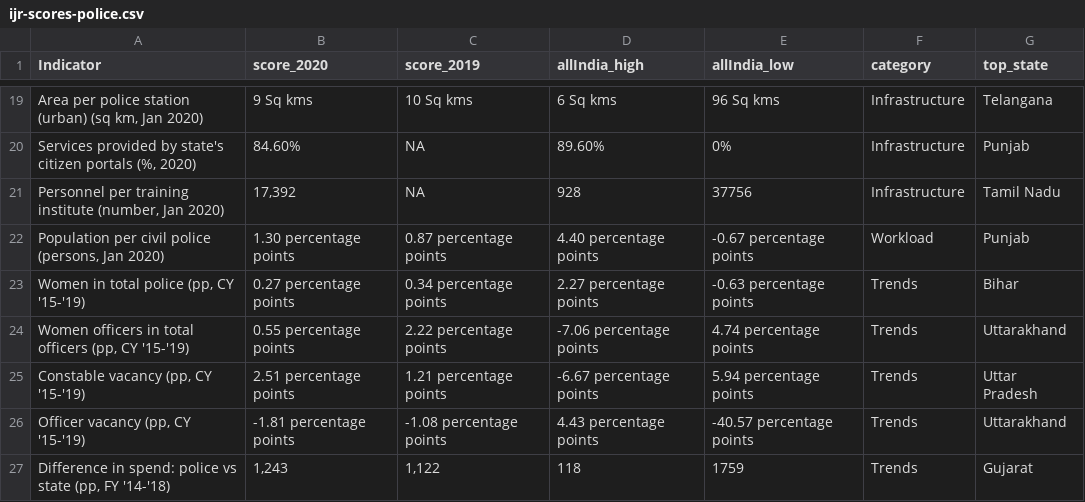
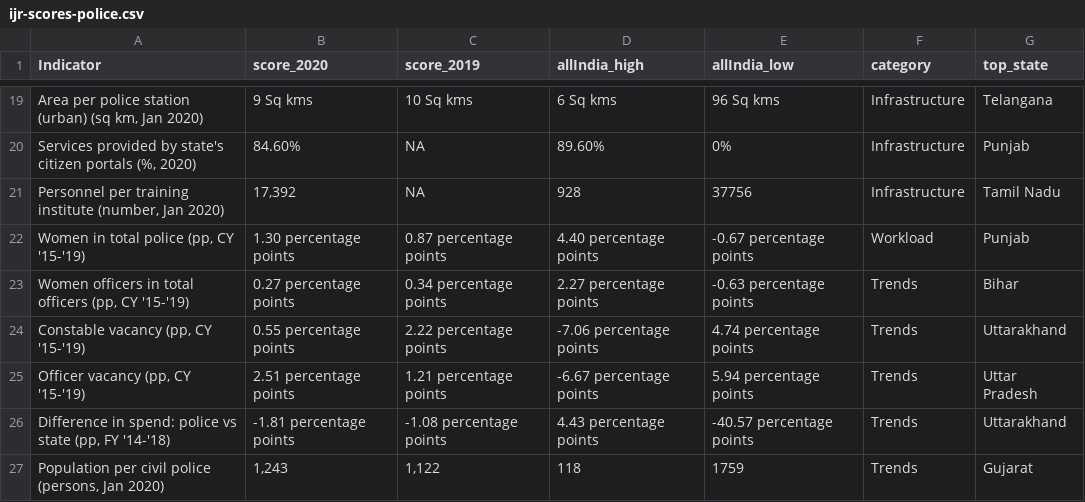
Before and after one commit to justicehub-in/jh-guidebook, a CSV file: page/datasets/budgets/case-studies/datasets/ijr-scores-police.csv, drawn as a sheet; only a part is shown, gaps mark what is left out; removed rows and columns are numbered as before the commit, all else as after; the diff covers the shown part only; the diff names each change by its address in the sheet, - before the commit and + after, or states it on an @@ line.

Commit message:
update ijr score sheet

```diff
--- a/page/datasets/budgets/case-studies/datasets/ijr-scores-police.csv
+++ b/page/datasets/budgets/case-studies/datasets/ijr-scores-police.csv
-row 22: Population per civil police (persons, Jan 2020) | 1.30 percentage points | 0.87 percentage points | 4.40 percentage points | -0.67 percentage points | Workload | Punjab
-B22 (score_2020): 0.27 percentage points
+B22 (score_2020): 1.30 percentage points
-C22 (score_2019): 0.34 percentage points
+C22 (score_2019): 0.87 percentage points
-D22 (allIndia_high): 2.27 percentage points
+D22 (allIndia_high): 4.40 percentage points
-E22 (allIndia_low): -0.63 percentage points
+E22 (allIndia_low): -0.67 percentage points
-F22 (category): Trends
+F22 (category): Workload
-G22 (top_state): Bihar
+G22 (top_state): Punjab
-B23 (score_2020): 0.55 percentage points
+B23 (score_2020): 0.27 percentage points
-C23 (score_2019): 2.22 percentage points
+C23 (score_2019): 0.34 percentage points
-D23 (allIndia_high): -7.06 percentage points
+D23 (allIndia_high): 2.27 percentage points
-E23 (allIndia_low): 4.74 percentage points
+E23 (allIndia_low): -0.63 percentage points
-G23 (top_state): Uttarakhand
+G23 (top_state): Bihar
-B24 (score_2020): 2.51 percentage points
+B24 (score_2020): 0.55 percentage points
-C24 (score_2019): 1.21 percentage points
+C24 (score_2019): 2.22 percentage points
-D24 (allIndia_high): -6.67 percentage points
+D24 (allIndia_high): -7.06 percentage points
-E24 (allIndia_low): 5.94 percentage points
+E24 (allIndia_low): 4.74 percentage points
-G24 (top_state): Uttar Pradesh
+G24 (top_state): Uttarakhand
-B25 (score_2020): -1.81 percentage points
+B25 (score_2020): 2.51 percentage points
-C25 (score_2019): -1.08 percentage points
+C25 (score_2019): 1.21 percentage points
-D25 (allIndia_high): 4.43 percentage points
+D25 (allIndia_high): -6.67 percentage points
-E25 (allIndia_low): -40.57 percentage points
+E25 (allIndia_low): 5.94 percentage points
-G25 (top_state): Uttarakhand
+G25 (top_state): Uttar Pradesh
+row 26: Difference in spend: police vs state (pp, FY '14-'18) | -1.81 percentage points | -1.08 percentage points | 4.43 percentage points | -40.57 percentage points | Trends | Uttarakhand
-A27 (Indicator): Difference in spend: police vs state (pp, FY '14-'18)
+A27 (Indicator): Population per civil police (persons, Jan 2020)
```
Also changed, not shown: 11 edited cells elsewhere in this file.
